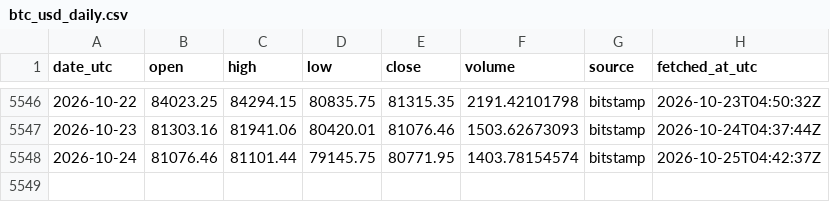
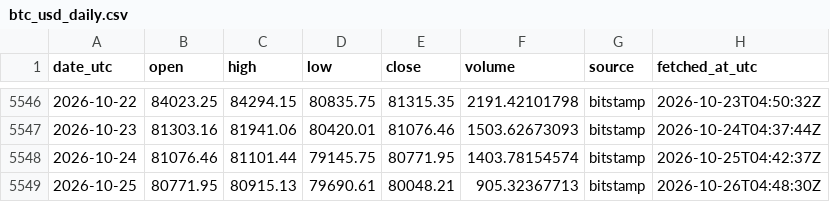
Before and after one commit to daniegitx1/btc-price-history, a CSV file: data/btc_usd_daily.csv, drawn as a sheet; only a part is shown, gaps mark what is left out.

```diff
--- a/data/btc_usd_daily.csv
+++ b/data/btc_usd_daily.csv
@@ -5548 +5548,2 @@ date_utc,open,high,low,close,volume,source,fetched_at_utc
 2026-10-24,81076.46,81101.44,79145.75,80771.95,1403.78154574,bitstamp,2026-10-25T04:42:37Z
+2026-10-25,80771.95,80915.13,79690.61,80048.21,905.32367713,bitstamp,2026-10-26T04:48:30Z
```
Also changed, not shown: data/btc_zar_daily.csv.
